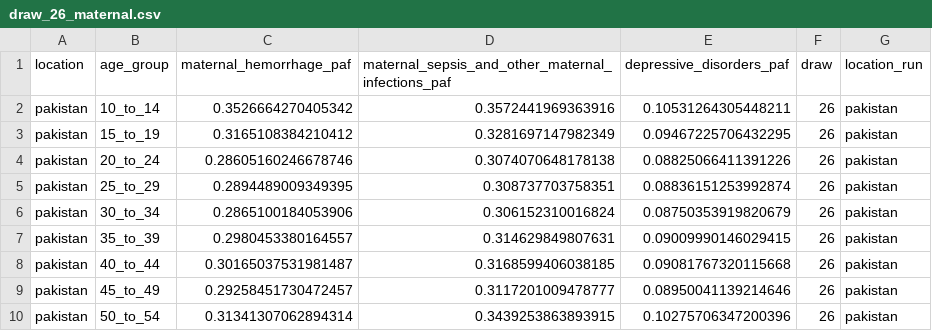
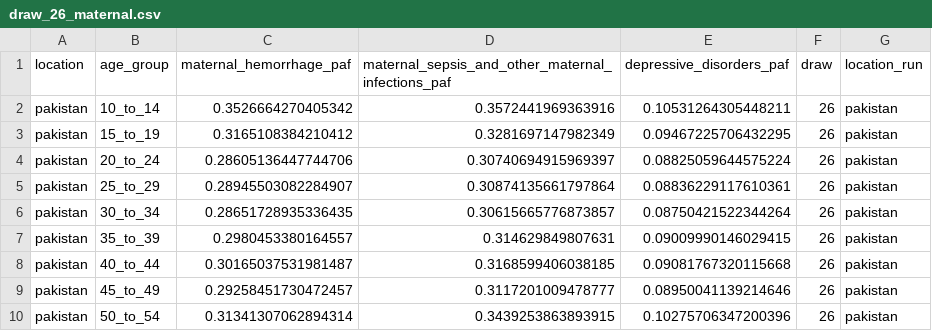
Before and after one commit to ihmeuw/vivarium_gates_mncnh, a CSV file: src/vivarium_gates_mncnh/data/hgb_pafs_maternal_disorders/outputs/pakistan/draw_26_maternal.csv, drawn as a sheet.

Commit message:
generate maternal disorder PAFs with both timestep and sepsis data changes

```diff
--- a/src/vivarium_gates_mncnh/data/hgb_pafs_maternal_disorders/outputs/pakistan/draw_26_maternal.csv
+++ b/src/vivarium_gates_mncnh/data/hgb_pafs_maternal_disorders/outputs/pakistan/draw_26_maternal.csv
@@ -3,5 +3,5 @@ pakistan,10_to_14,0.3526664270405342,0.3572441969363916,0.10531264305448211,26,p
 pakistan,15_to_19,0.3165108384210412,0.3281697147982349,0.09467225706432295,26,pakistan
-pakistan,20_to_24,0.28605160246678746,0.3074070648178138,0.08825066411391226,26,pakistan
-pakistan,25_to_29,0.2894489009349395,0.308737703758351,0.08836151253992874,26,pakistan
-pakistan,30_to_34,0.2865100184053906,0.306152310016824,0.08750353919820679,26,pakistan
+pakistan,20_to_24,0.28605136447744706,0.30740694915969397,0.08825059644575224,26,pakistan
+pakistan,25_to_29,0.28945503082284907,0.30874135661797864,0.08836229117610361,26,pakistan
+pakistan,30_to_34,0.28651728935336435,0.30615665776873857,0.08750421522344264,26,pakistan
 pakistan,35_to_39,0.2980453380164557,0.314629849807631,0.09009990146029415,26,pakistan
```
Also changed, not shown: src/vivarium_gates_mncnh/data/hgb_pafs_maternal_disorders/outputs/ethiopia/draw_26_maternal.csv, src/vivarium_gates_mncnh/data/hgb_pafs_maternal_disorders/outputs/pakistan/draw_114_maternal.csv, 54 other files.
